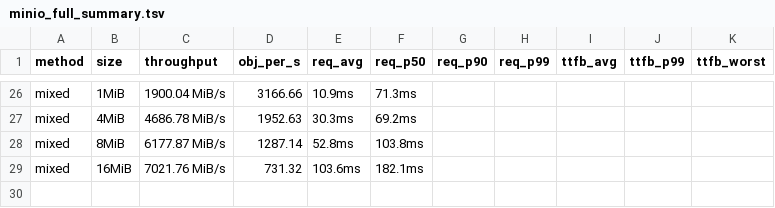
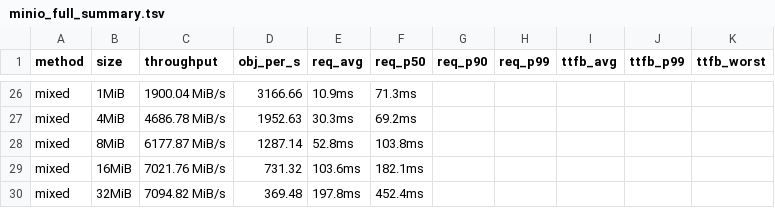
Before and after one commit to marshawcoco/rustfs, a TSV file: minio_full_summary.tsv, drawn as a sheet; only a part is shown, gaps mark what is left out.

Commit message:
bench(minio-full): round 29/30 mixed 32MiB

```diff
--- a/minio_full_summary.tsv
+++ b/minio_full_summary.tsv
@@ -29 +29,2 @@ mixed	8MiB	6177.87 MiB/s	1287.14	52.8ms	103.8ms
 mixed	16MiB	7021.76 MiB/s	731.32	103.6ms	182.1ms
+mixed	32MiB	7094.82 MiB/s	369.48	197.8ms	452.4ms
```
Also changed, not shown: 5 other files.
